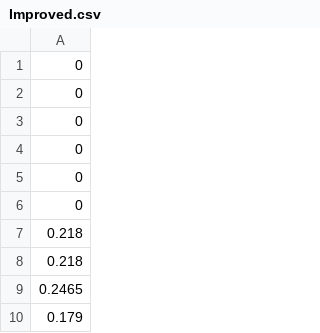
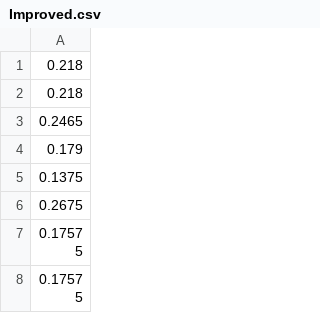
Before and after one commit to ZachArani/TenjinDash, a CSV file: Assets/Data/Improved.csv, drawn as a sheet; only a part is shown; the shorter side is filled out with more unchanged rows.

```diff
--- a/Assets/Data/Improved.csv
+++ b/Assets/Data/Improved.csv
@@ -1,7 +1 @@
-0,
-0,
-0,
-0,
-0,
-0,
 0.218,
```
Also changed, not shown: 7 other files.
